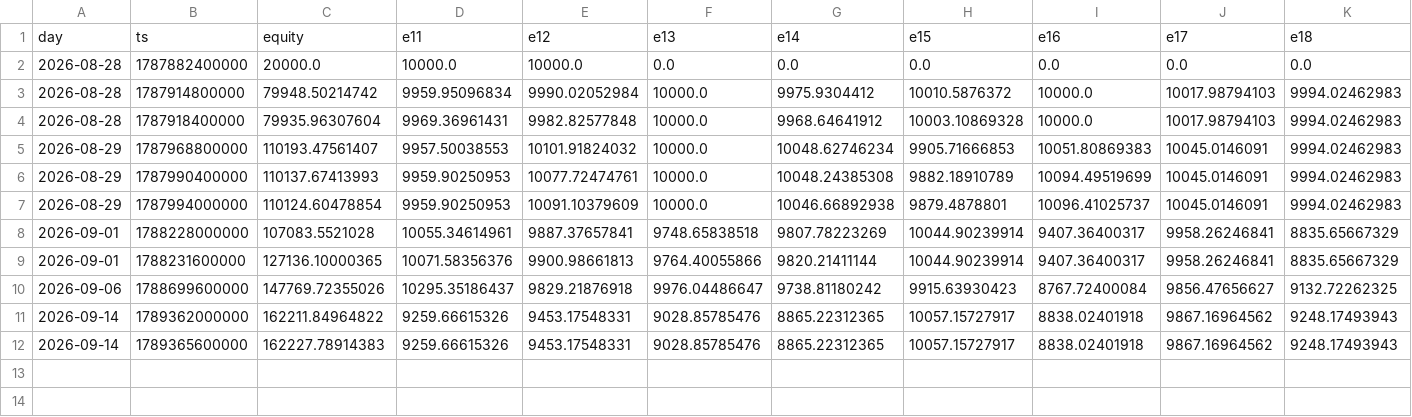
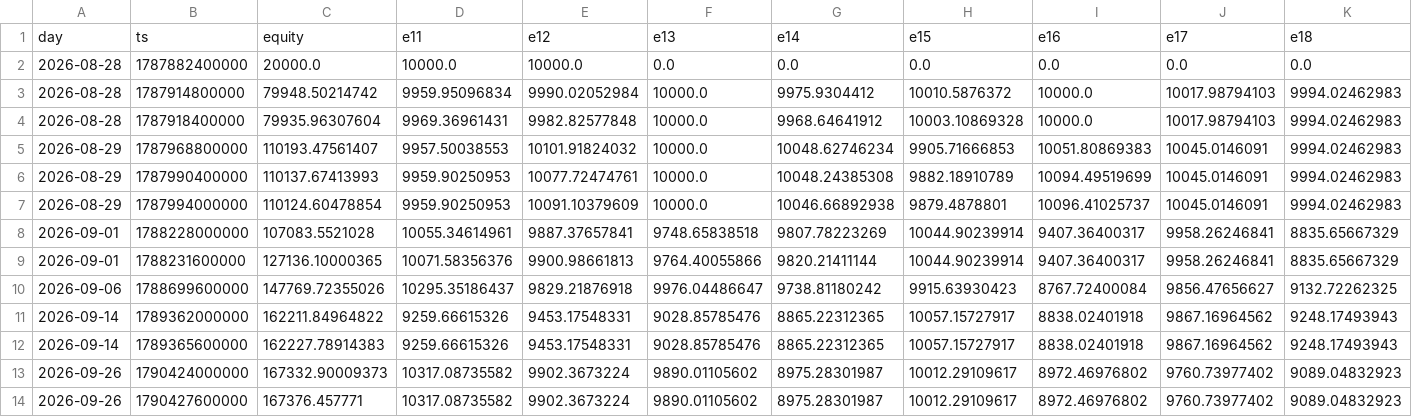
Before and after one commit to maengdori8/TradingBot, a CSV file: logs/tracke_variant_history.csv, drawn as a sheet; only a part is shown; rows hold the shown columns only; the diff names each change by its address in the sheet, - before the commit and + after, or states it on an @@ line.

Commit message:
[tracke] 2026-09-26T13:16Z 단타 팜 처리

```diff
--- a/logs/tracke_variant_history.csv
+++ b/logs/tracke_variant_history.csv
+row 13: 2026-09-26 | 1790424000000 | 167332.90009373 | 10317.08735582 | 9902.3673224 | 9890.01105602 | 8975.28301987 | 10012.29109617 | 8972.46976802 | 9760.73977402 | 9089.04832923
+row 14: 2026-09-26 | 1790427600000 | 167376.457771 | 10317.08735582 | 9902.3673224 | 9890.01105602 | 8975.28301987 | 10012.29109617 | 8972.46976802 | 9760.73977402 | 9089.04832923
```
Also changed, not shown: logs/tracke_history.csv, 4 other files.
